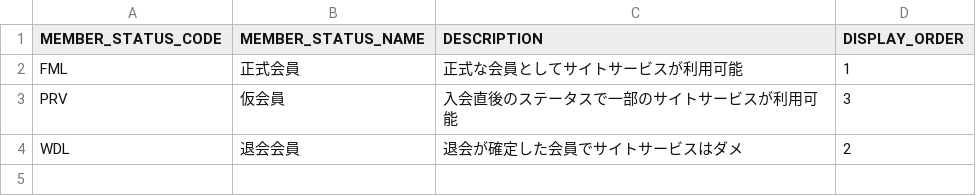
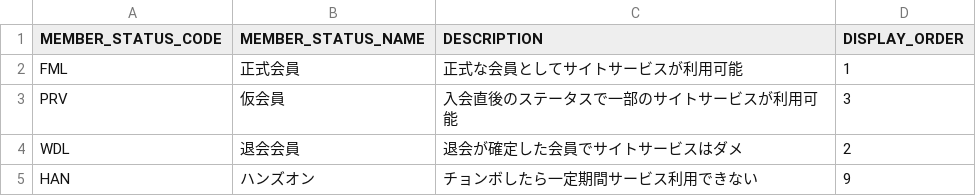
Before and after one commit to Taichi8888/dbflute-hands-on, a TSV file: dbflute_maihamadb/playsql/data/common/tsv/UTF-8/acyclic_01_01-MEMBER_STATUS.tsv, drawn as a sheet; the diff names each change by its address in the sheet, - before the commit and + after, or states it on an @@ line.

```diff
--- a/dbflute_maihamadb/playsql/data/common/tsv/UTF-8/acyclic_01_01-MEMBER_STATUS.tsv
+++ b/dbflute_maihamadb/playsql/data/common/tsv/UTF-8/acyclic_01_01-MEMBER_STATUS.tsv
+row 5: HAN | ハンズオン | チョンボしたら一定期間サービス利用できない | 9
```
Also changed, not shown: 10 other files.
